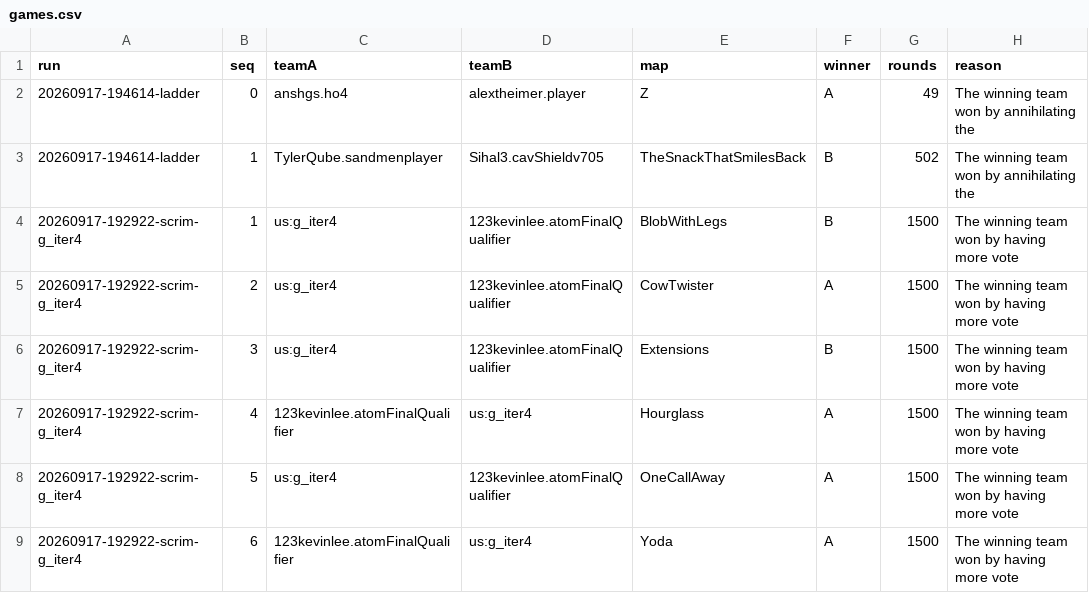
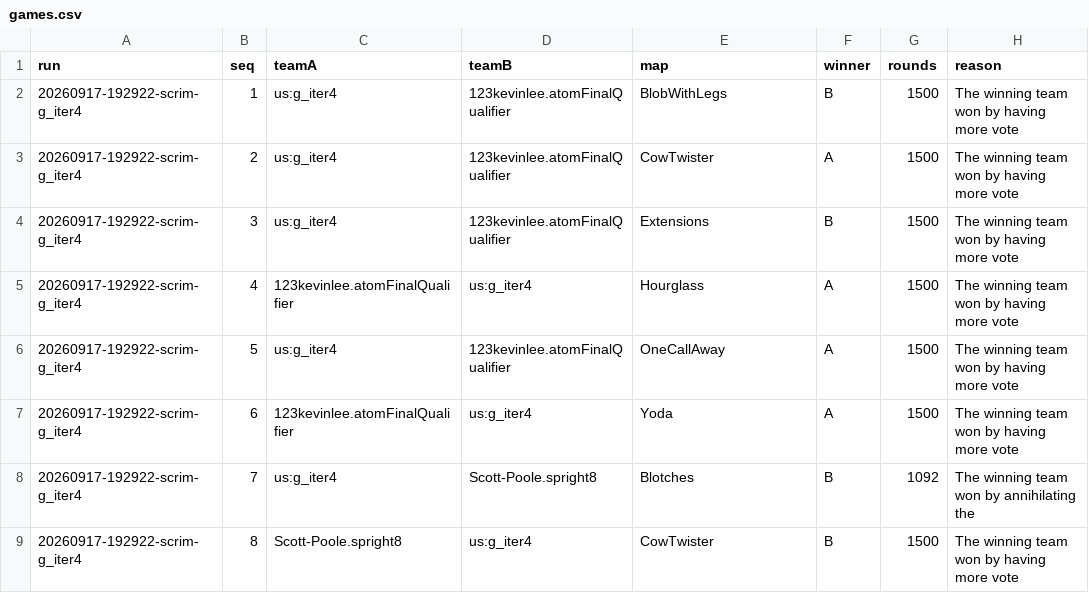
Before and after one commit to terryvanbelle/battlecode21-vibe, a CSV file: progress/games.csv, drawn as a sheet; only a part is shown; the shorter side is filled out with more unchanged rows.

```diff
--- a/progress/games.csv
+++ b/progress/games.csv
@@ -1,4 +1,2 @@
 run,seq,teamA,teamB,map,winner,rounds,reason
-20260917-194614-ladder,0,anshgs.ho4,alextheimer.player,Z,A,49,The winning team won by annihilating the
-20260917-194614-ladder,1,TylerQube.sandmenplayer,Sihal3.cavShieldv705,TheSnackThatSmilesBack,B,502,The winning team won by annihilating the
 20260917-192922-scrim-g_iter4,1,us:g_iter4,123kevinlee.atomFinalQualifier,BlobWithLegs,B,1500,The winning team won by having more vote
```
Also changed, not shown: 11 other files.
